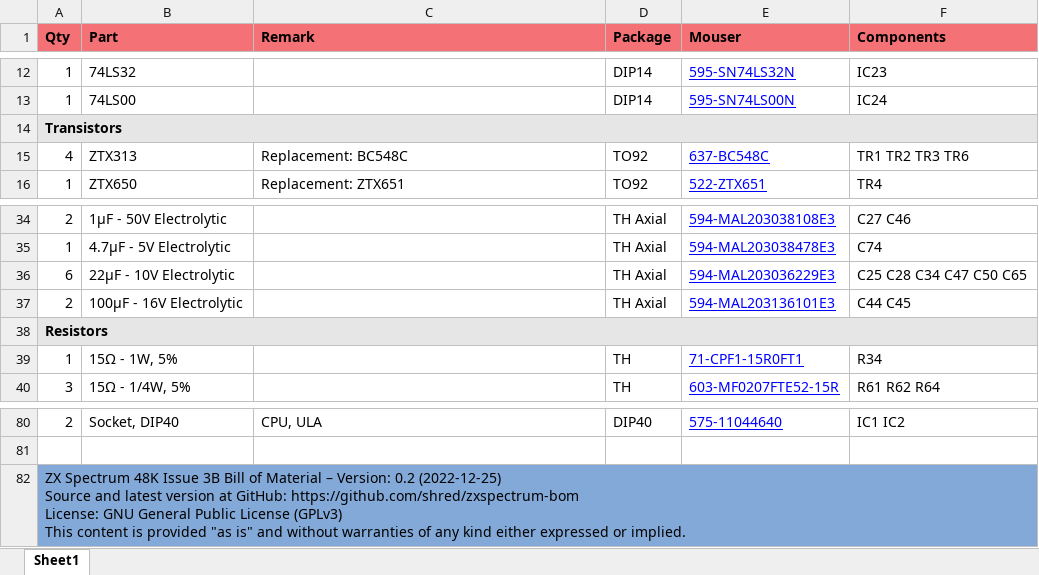
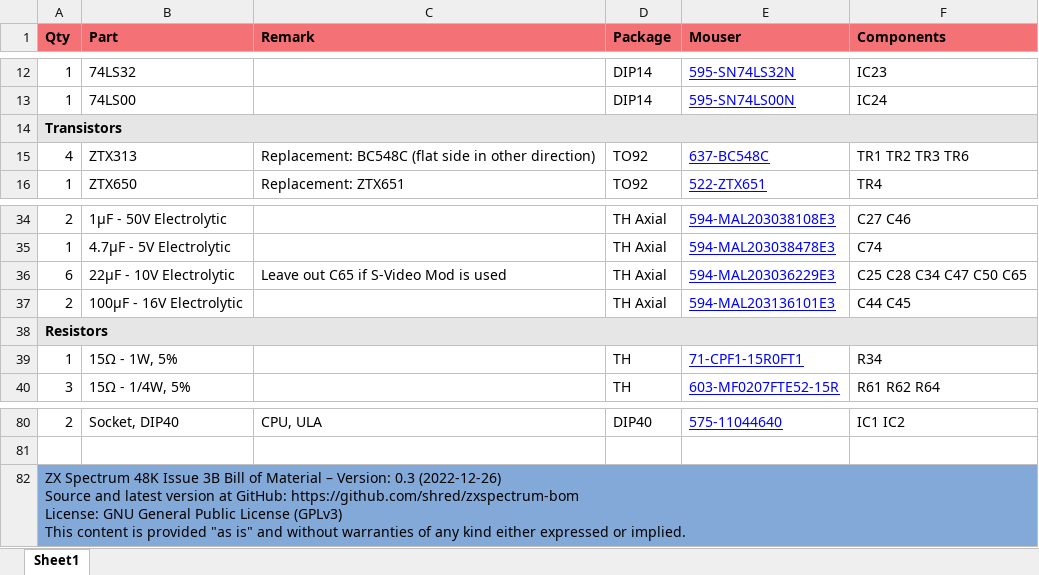
Before and after one commit to shred/zxspectrum-bom, an Excel workbook: docs/zxspectrum-bom.xlsx, sheet Sheet1, drawn as a sheet; only a part is shown, gaps mark what is left out; values as stored, in another font and other column widths than the file's, no borders; ↵ is a line break in a cell; the diff names each change by its address in the sheet, - before the commit and + after, or states it on an @@ line.

```diff
--- a/docs/zxspectrum-bom.xlsx (sheet Sheet1)
+++ b/docs/zxspectrum-bom.xlsx (sheet Sheet1)
-C15 (Remark): Replacement: BC548C
+C15 (Remark): Replacement: BC548C (flat side in other direction)
-C36 (Remark): (empty)
+C36 (Remark): Leave out C65 if S-Video Mod is used
-A82 (Qty): …– Version: 0.2 (2022-12-25) ↵ Source and…
+A82 (Qty): …– Version: 0.3 (2022-12-26) ↵ Source and…
```
Also changed, not shown: 4 other files.
